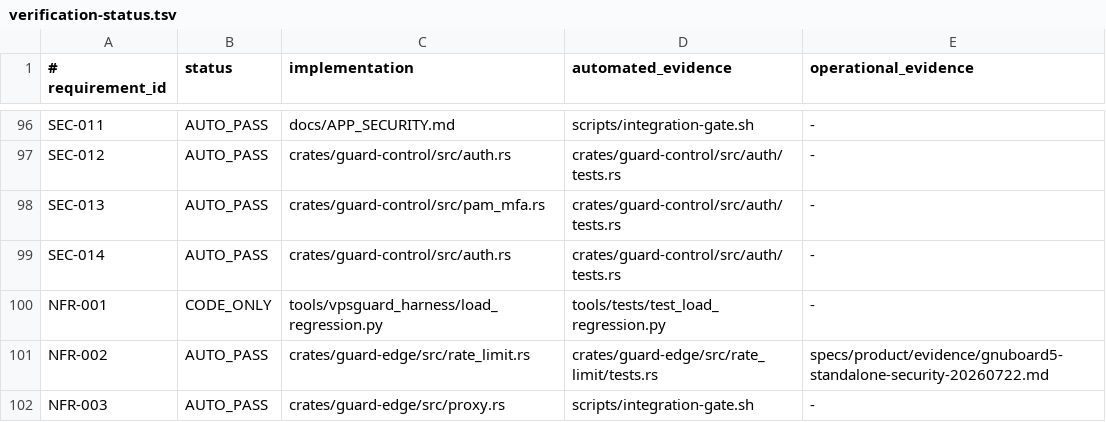
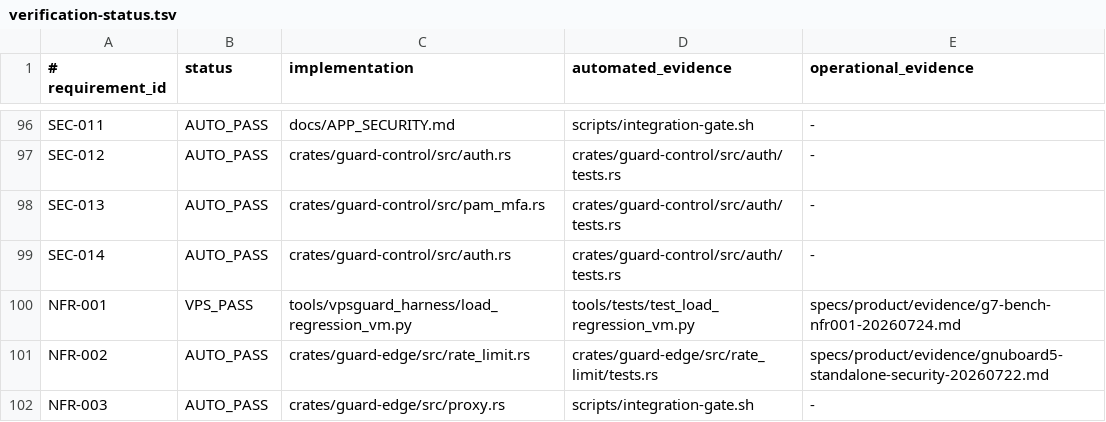
Before and after one commit to jiwonpapa/vpsguard, a TSV file: specs/product/verification-status.tsv, drawn as a sheet; only a part is shown, gaps mark what is left out.

Commit message:
test(NFR-001): certify 2GB Nginx load budget

```diff
--- a/specs/product/verification-status.tsv
+++ b/specs/product/verification-status.tsv
@@ -99,3 +99,3 @@ SEC-013|AUTO_PASS|crates/guard-control/src/pam_mfa.rs|crates/guard-control/src/a
 SEC-014|AUTO_PASS|crates/guard-control/src/auth.rs|crates/guard-control/src/auth/tests.rs|-
-NFR-001|CODE_ONLY|tools/vpsguard_harness/load_regression.py|tools/tests/test_load_regression.py|-
+NFR-001|VPS_PASS|tools/vpsguard_harness/load_regression_vm.py|tools/tests/test_load_regression_vm.py|specs/product/evidence/g7-bench-nfr001-20260724.md
 NFR-002|AUTO_PASS|crates/guard-edge/src/rate_limit.rs|crates/guard-edge/src/rate_limit/tests.rs|specs/product/evidence/gnuboard5-standalone-security-20260722.md
```
Also changed, not shown: 13 other files.
